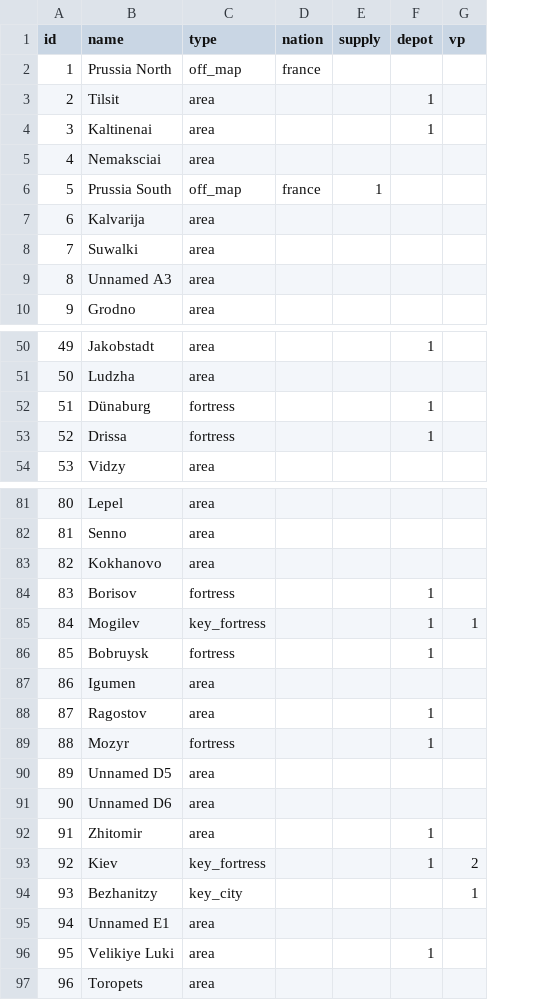
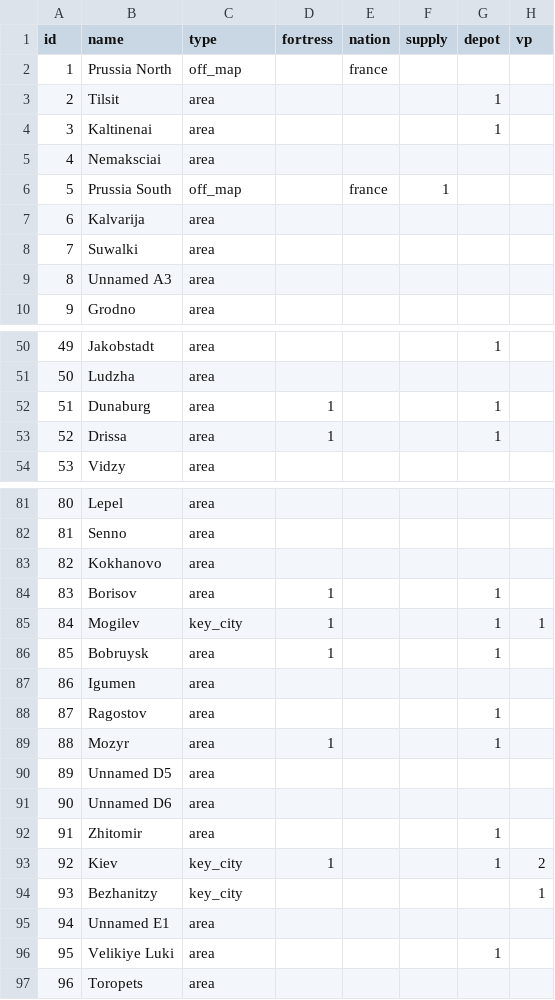
Before and after one commit to denational/1812-napoleons-fateful-march, a CSV file: tools/names.csv, drawn as a sheet; only a part is shown, gaps mark what is left out; the diff covers the shown part only; the diff names each change by its address in the sheet, - before the commit and + after, or states it on an @@ line.

```diff
--- a/tools/names.csv
+++ b/tools/names.csv
+column D (fortress), rows 52-53: 1 | 1; rows 84-93: 1 | 1 | 1 |  |  | 1 |  |  |  | 1
-B52 (name): Dünaburg
+B52 (name): Dunaburg
-C52:C53 (type): fortress
+C52:C53 (type): area
-C84 (type): fortress
+C84 (type): area
-C85 (type): key_fortress
+C85 (type): key_city
-C86 (type): fortress
+C86 (type): area
-C89 (type): fortress
+C89 (type): area
-C93 (type): key_fortress
+C93 (type): key_city
```
Also changed, not shown: 9 edited cells elsewhere in this file, 8 other files.
